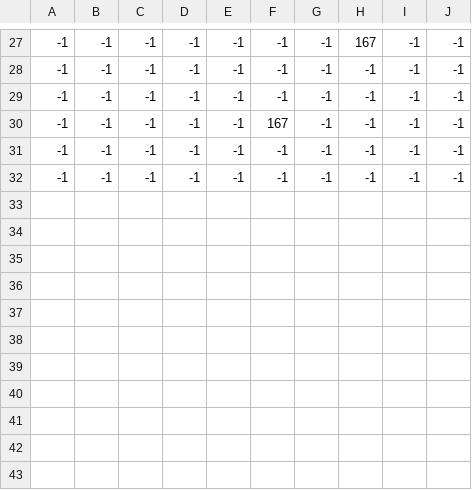
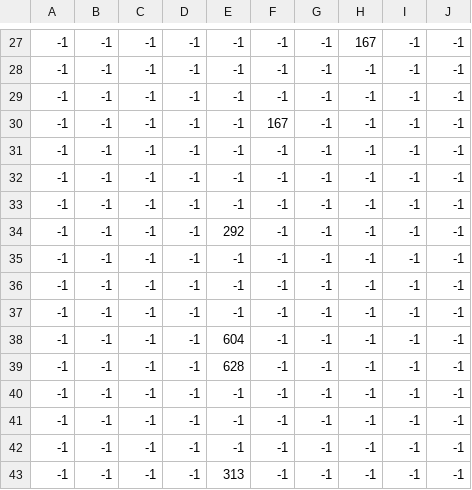
Before and after one commit to dgerr/gmtk-jam-2018, a CSV file: assets/data/shrine1_foreground.csv, drawn as a sheet; only a part is shown, gaps mark what is left out.

```diff
--- a/assets/data/shrine1_foreground.csv
+++ b/assets/data/shrine1_foreground.csv
@@ -32 +32,12 @@
 -1,-1,-1,-1,-1,-1,-1,-1,-1,-1
+-1,-1,-1,-1,-1,-1,-1,-1,-1,-1
+-1,-1,-1,-1,292,-1,-1,-1,-1,-1
+-1,-1,-1,-1,-1,-1,-1,-1,-1,-1
+-1,-1,-1,-1,-1,-1,-1,-1,-1,-1
+-1,-1,-1,-1,-1,-1,-1,-1,-1,-1
+-1,-1,-1,-1,604,-1,-1,-1,-1,-1
+-1,-1,-1,-1,628,-1,-1,-1,-1,-1
+-1,-1,-1,-1,-1,-1,-1,-1,-1,-1
+-1,-1,-1,-1,-1,-1,-1,-1,-1,-1
+-1,-1,-1,-1,-1,-1,-1,-1,-1,-1
+-1,-1,-1,-1,313,-1,-1,-1,-1,-1
```
Also changed, not shown: assets/data/shrine1_background.csv, assets/data/shrine2_foreground.csv, 13 other files.
